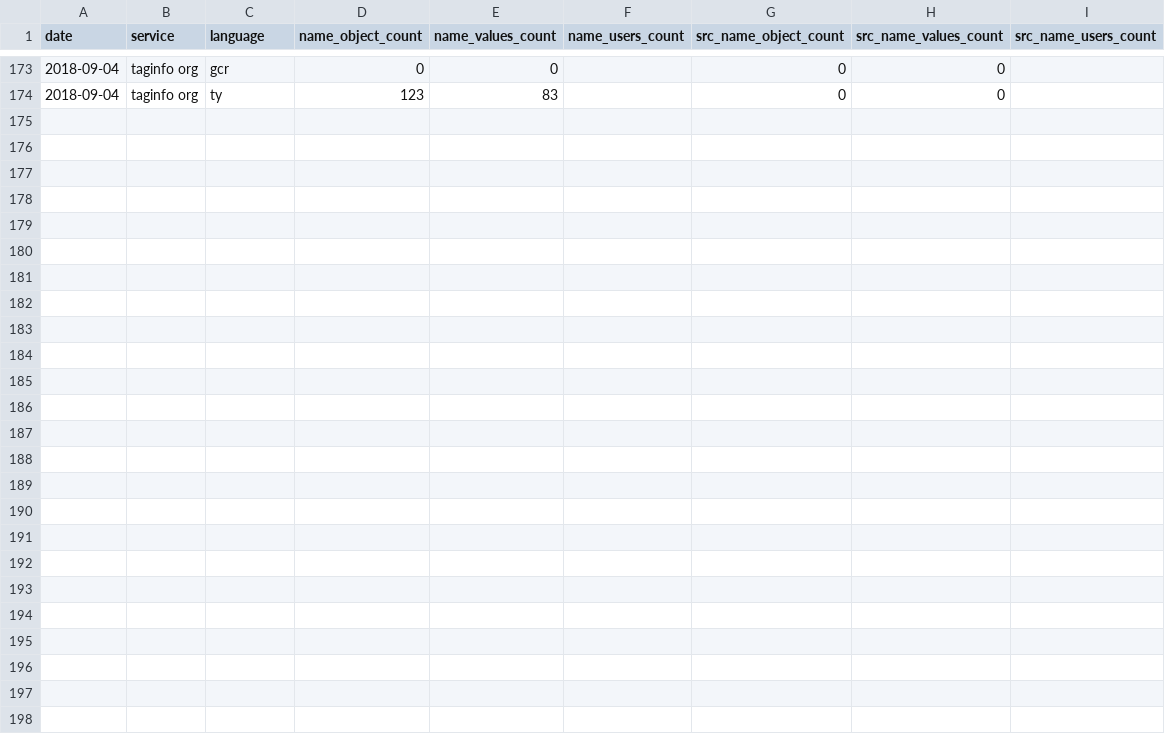
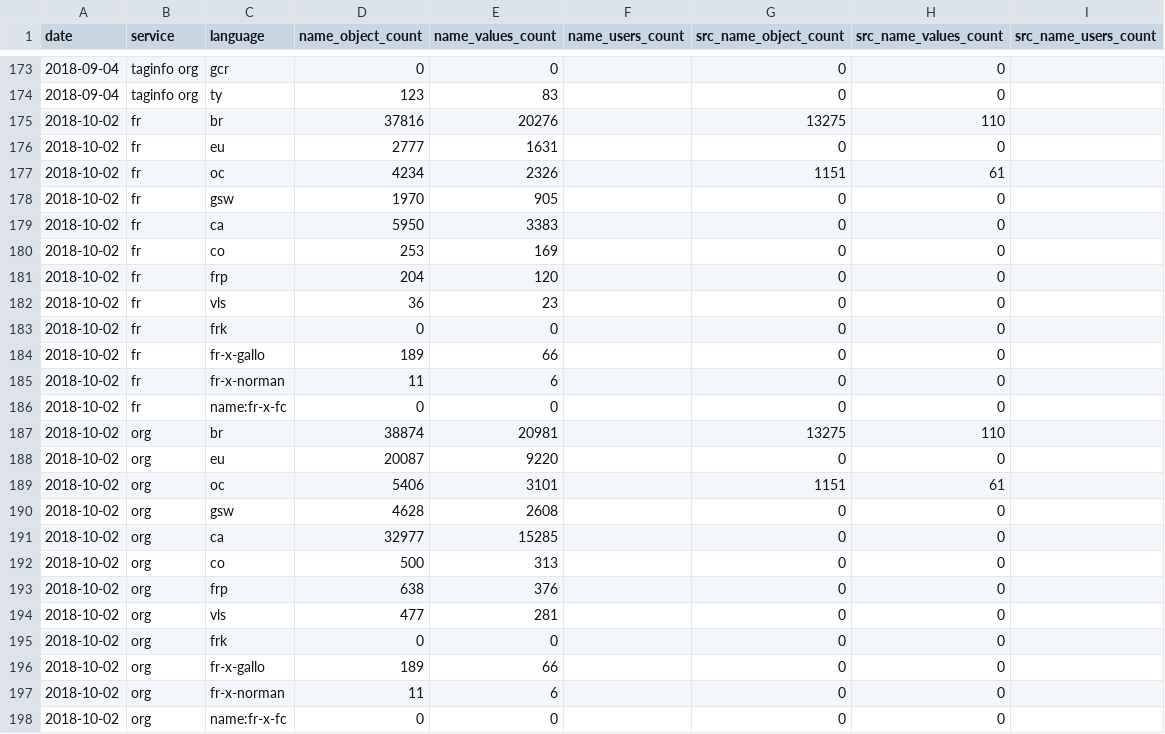
Before and after one commit to osm-bzh/data, a CSV file: stats/stats_locale_names.csv, drawn as a sheet; only a part is shown, gaps mark what is left out.

Commit message:
maj mensuelle automatique

```diff
--- a/stats/stats_locale_names.csv
+++ b/stats/stats_locale_names.csv
@@ -174 +174,25 @@ date,service,language,name_object_count,name_values_count,name_users_count,src_n
 2018-09-04,taginfo org,ty,123,83,,0,0,
+2018-10-02,fr,br,37816,20276,,13275,110,
+2018-10-02,fr,eu,2777,1631,,0,0,
+2018-10-02,fr,oc,4234,2326,,1151,61,
+2018-10-02,fr,gsw,1970,905,,0,0,
+2018-10-02,fr,ca,5950,3383,,0,0,
+2018-10-02,fr,co,253,169,,0,0,
+2018-10-02,fr,frp,204,120,,0,0,
+2018-10-02,fr,vls,36,23,,0,0,
+2018-10-02,fr,frk,0,0,,0,0,
+2018-10-02,fr,fr-x-gallo,189,66,,0,0,
+2018-10-02,fr,fr-x-norman,11,6,,0,0,
+2018-10-02,fr,name:fr-x-fc,0,0,,0,0,
+2018-10-02,org,br,38874,20981,,13275,110,
+2018-10-02,org,eu,20087,9220,,0,0,
+2018-10-02,org,oc,5406,3101,,1151,61,
+2018-10-02,org,gsw,4628,2608,,0,0,
+2018-10-02,org,ca,32977,15285,,0,0,
+2018-10-02,org,co,500,313,,0,0,
+2018-10-02,org,frp,638,376,,0,0,
+2018-10-02,org,vls,477,281,,0,0,
+2018-10-02,org,frk,0,0,,0,0,
+2018-10-02,org,fr-x-gallo,189,66,,0,0,
+2018-10-02,org,fr-x-norman,11,6,,0,0,
+2018-10-02,org,name:fr-x-fc,0,0,,0,0,
```
